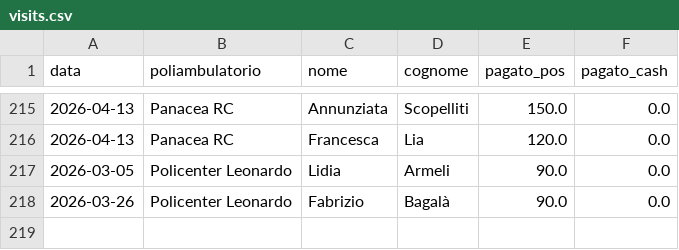
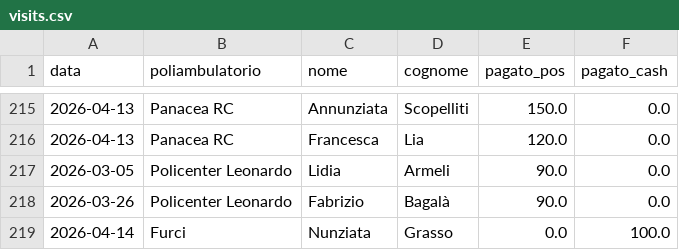
Before and after one commit to rlicordari/report_privato, a CSV file: data/visits.csv, drawn as a sheet; only a part is shown, gaps mark what is left out; the diff names each change by its address in the sheet, - before the commit and + after, or states it on an @@ line.

Commit message:
Visita: Grasso Nunziata @ Furci (2026-04-14)

```diff
--- a/data/visits.csv
+++ b/data/visits.csv
+row 219: 2026-04-14 | Furci | Nunziata | Grasso | 0.0 | 100.0
```
